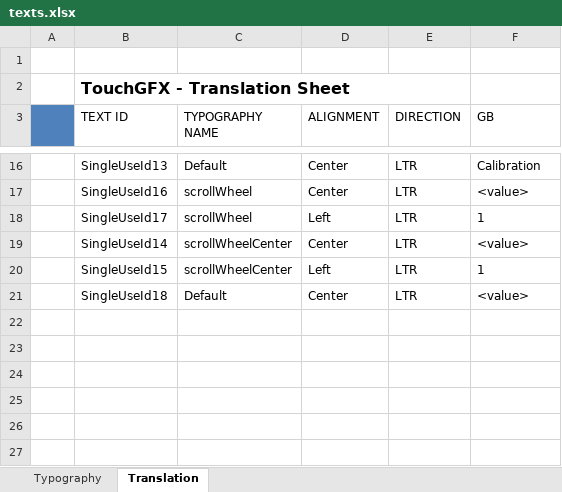
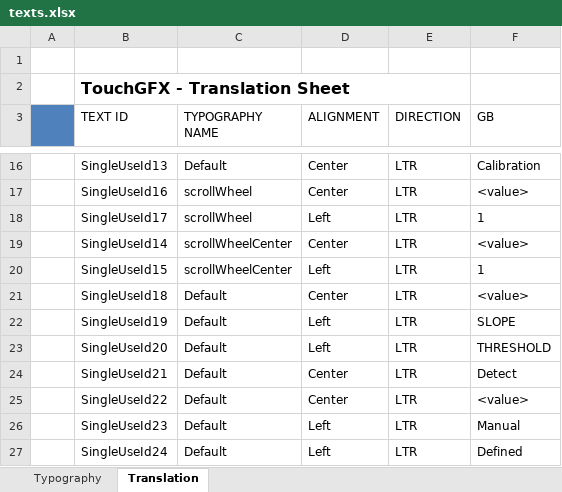
Before and after one commit to KacperJanowski98/STM32F7-TouchGFX-GUI-Time_counter, an Excel workbook: TouchGFX/assets/texts/texts.xlsx, sheet Translation, drawn as a sheet; only a part is shown, gaps mark what is left out; values as stored, in another font and other column widths than the file's, no borders; the diff names each change by its address in the sheet, - before the commit and + after, or states it on an @@ line.

```diff
--- a/TouchGFX/assets/texts/texts.xlsx (sheet Translation)
+++ b/TouchGFX/assets/texts/texts.xlsx (sheet Translation)
+row 22:  | SingleUseId19 | Default | Left | LTR | SLOPE
+row 23:  | SingleUseId20 | Default | Left | LTR | THRESHOLD
+row 24:  | SingleUseId21 | Default | Center | LTR | Detect
+row 25:  | SingleUseId22 | Default | Center | LTR | <value>
+row 26:  | SingleUseId23 | Default | Left | LTR | Manual
+row 27:  | SingleUseId24 | Default | Left | LTR | Defined
```
Also changed, not shown: 36 other files.
